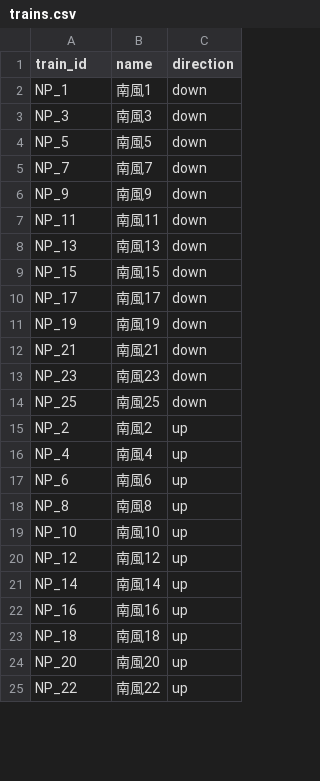
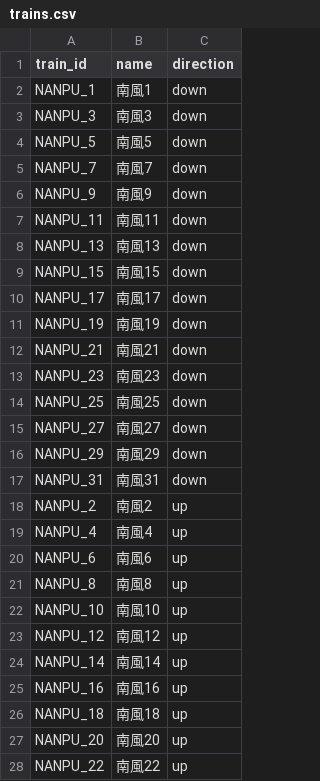
Before and after one commit to tetsuhagi/tetsudou-map-jp, a CSV file: data/timetables/NANPU/trains.csv, drawn as a sheet; only a part is shown; the diff covers the shown part only.

```diff
--- a/data/timetables/NANPU/trains.csv
+++ b/data/timetables/NANPU/trains.csv
@@ -1,25 +1,28 @@
 train_id,name,direction
-NP_1,南風1,down
-NP_3,南風3,down
-NP_5,南風5,down
-NP_7,南風7,down
-NP_9,南風9,down
-NP_11,南風11,down
-NP_13,南風13,down
-NP_15,南風15,down
-NP_17,南風17,down
-NP_19,南風19,down
-NP_21,南風21,down
-NP_23,南風23,down
-NP_25,南風25,down
-NP_2,南風2,up
-NP_4,南風4,up
-NP_6,南風6,up
-NP_8,南風8,up
-NP_10,南風10,up
-NP_12,南風12,up
-NP_14,南風14,up
-NP_16,南風16,up
-NP_18,南風18,up
-NP_20,南風20,up
-NP_22,南風22,up
+NANPU_1,南風1,down
+NANPU_3,南風3,down
+NANPU_5,南風5,down
+NANPU_7,南風7,down
+NANPU_9,南風9,down
+NANPU_11,南風11,down
+NANPU_13,南風13,down
+NANPU_15,南風15,down
+NANPU_17,南風17,down
+NANPU_19,南風19,down
+NANPU_21,南風21,down
+NANPU_23,南風23,down
+NANPU_25,南風25,down
+NANPU_27,南風27,down
+NANPU_29,南風29,down
+NANPU_31,南風31,down
+NANPU_2,南風2,up
+NANPU_4,南風4,up
+NANPU_6,南風6,up
+NANPU_8,南風8,up
+NANPU_10,南風10,up
+NANPU_12,南風12,up
+NANPU_14,南風14,up
+NANPU_16,南風16,up
+NANPU_18,南風18,up
+NANPU_20,南風20,up
+NANPU_22,南風22,up
```
Also changed, not shown: 3 added rows and 2 edited cells elsewhere in this file, data/timetables/SHIOKAZE/trains.csv, 7 other files.
